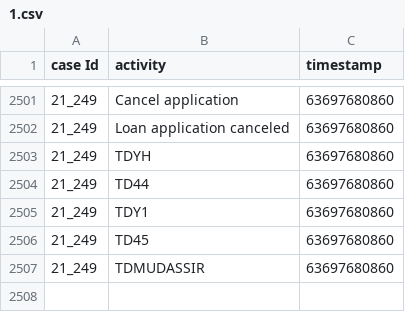
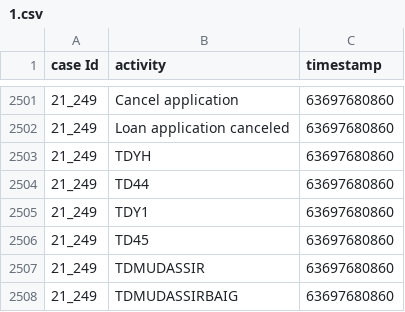
Before and after one commit to MudassirBaig/30-Days-Projects, a CSV file: 1.csv, drawn as a sheet; only a part is shown, gaps mark what is left out; the diff names each change by its address in the sheet, - before the commit and + after, or states it on an @@ line.

Commit message:
Update 1.csv

```diff
--- a/1.csv
+++ b/1.csv
+row 2508: 21_249 | TDMUDASSIRBAIG | 63697680860
```
